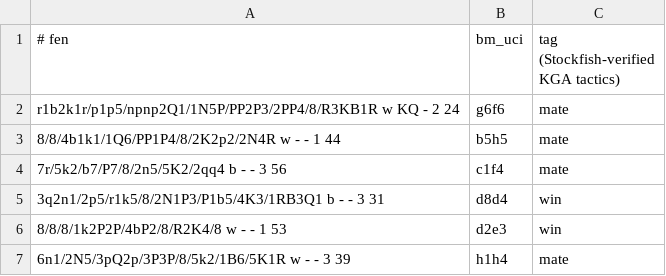
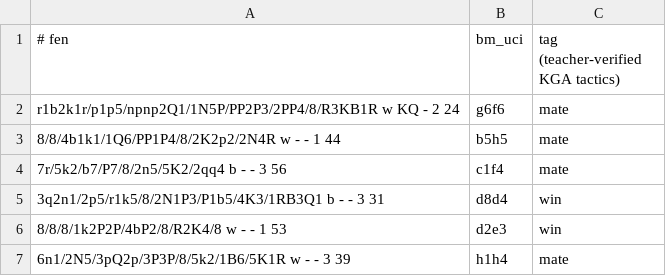
Before and after one commit to Houijasu/Eonego, a TSV file: trainer/suites/kga_tactics.tsv, drawn as a sheet; only a part is shown.

```diff
--- a/trainer/suites/kga_tactics.tsv
+++ b/trainer/suites/kga_tactics.tsv
@@ -1,2 +1,2 @@
-# fen	bm_uci	tag  (Stockfish-verified KGA tactics)
+# fen	bm_uci	tag  (teacher-verified KGA tactics)
 r1b2k1r/p1p5/npnp2Q1/1N5P/PP2P3/2PP4/8/R3KB1R w KQ - 2 24	g6f6	mate
```
Also changed, not shown: 16 other files.
